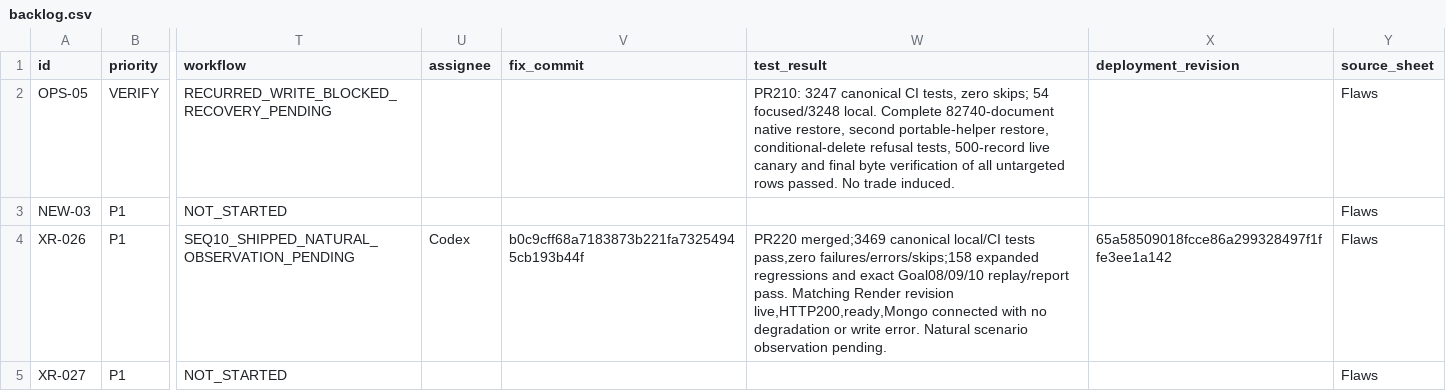
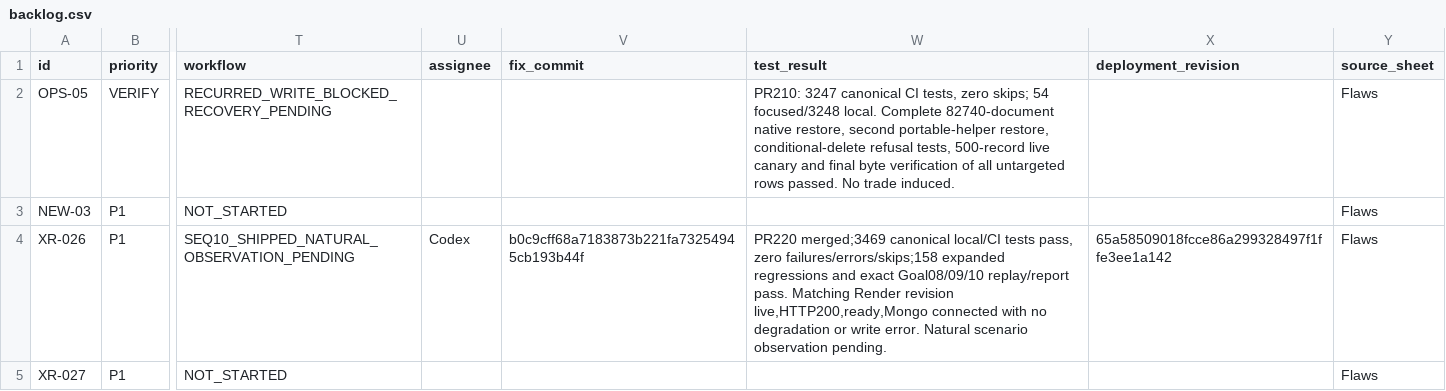
Before and after one commit to damandamanaulakh-tech/MARS, a CSV file: docs/repairs/backlog.csv, drawn as a sheet; only a part is shown, gaps mark what is left out; the diff covers the shown part only; the diff names each change by its address in the sheet, - before the commit and + after, or states it on an @@ line.

Commit message:
Publish verified Goal11 combined report and full CI checks [skip render]

```diff
--- a/docs/repairs/backlog.csv
+++ b/docs/repairs/backlog.csv
-W4 (test_result): …local/CI tests pass,zero failures/errors/skips;158 expanded…
+W4 (test_result): …local/CI tests pass, zero failures/errors/skips;158 expanded…
```
Also changed, not shown: 10 edited cells elsewhere in this file, 19 other files.
